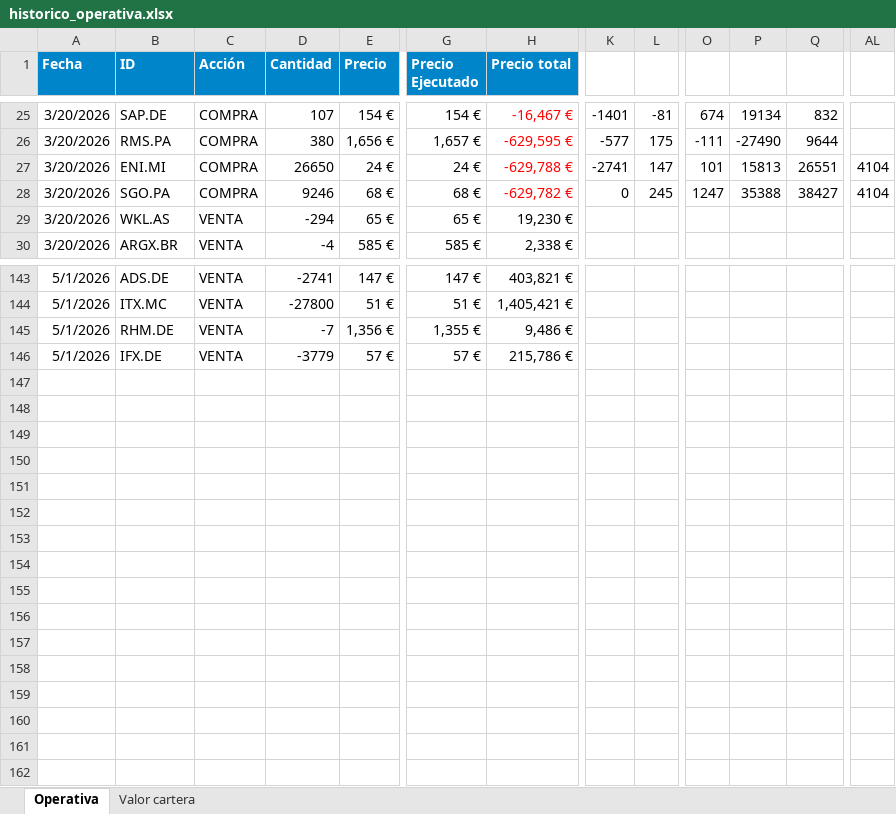
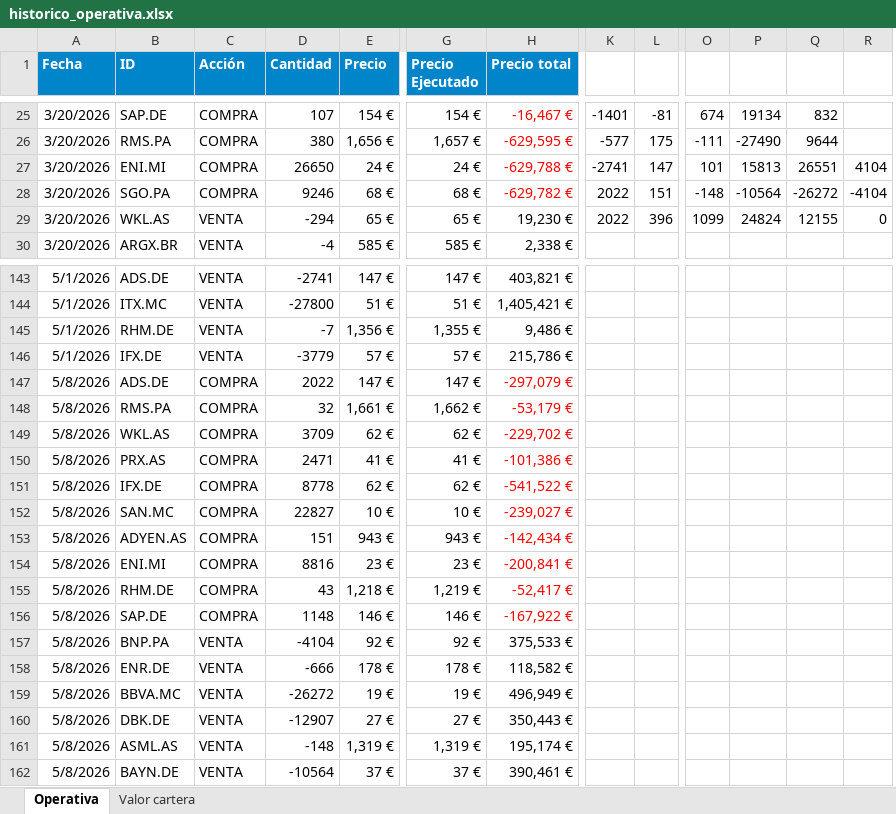
Before and after one commit to Javi-Puerta/Trabajo_gestion_cuantitativa, an Excel workbook: Envíos/historico_operativa.xlsx, sheet Operativa, drawn as a sheet; only a part is shown, gaps mark what is left out; values as stored, in another font and other column widths than the file's, no borders; table styles not drawn; removed rows and columns are numbered as before the commit, all else as after; rows hold the shown columns only; the diff covers the shown part only; the diff names each change by its address in the sheet, - before the commit and + after, or states it on an @@ line.

Commit message:
Envío 8 de mayo

```diff
--- a/Envíos/historico_operativa.xlsx (sheet Operativa)
+++ b/Envíos/historico_operativa.xlsx (sheet Operativa)
+column R, row 27: 4104; row 29: 0
-column AL, rows 27-28: 4104 | 4104
+row 28: 3/20/2026 | SGO.PA | COMPRA | 9246 | 68 € | 68 € | -629,782 € | 2022 | 151 | -148 | -10564 | -26272 | -4104
-B29 (ID): SGO.PA
+B29 (ID): WKL.AS
-C29 (Acción): COMPRA
+C29 (Acción): VENTA
-D29 (Cantidad): 9246
+D29 (Cantidad): -294
-E29 (Precio): 68 €
+E29 (Precio): 65 €
-G29 (Precio Ejecutado): 68 €
+G29 (Precio Ejecutado): 65 €
-H29 (Precio total): -629,782 €
+H29 (Precio total): 19,230 €
-H29 text colour: #FF0000
+H29 text colour: black
-K29: 0
+K29: 2022
-L29: 245
+L29: 396
-O29: 1247
+O29: 1099
-P29: 35388
+P29: 24824
-Q29: 38427
+Q29: 12155
-row 29: 3/20/2026 | WKL.AS | VENTA | -294 | 65 € | 65 € | 19,230 €
+row 147: 5/8/2026 | ADS.DE | COMPRA | 2022 | 147 € | 147 € | -297,079 €
+row 148: 5/8/2026 | RMS.PA | COMPRA | 32 | 1,661 € | 1,662 € | -53,179 €
+row 149: 5/8/2026 | WKL.AS | COMPRA | 3709 | 62 € | 62 € | -229,702 €
+row 150: 5/8/2026 | PRX.AS | COMPRA | 2471 | 41 € | 41 € | -101,386 €
+row 151: 5/8/2026 | IFX.DE | COMPRA | 8778 | 62 € | 62 € | -541,522 €
+row 152: 5/8/2026 | SAN.MC | COMPRA | 22827 | 10 € | 10 € | -239,027 €
+row 153: 5/8/2026 | ADYEN.AS | COMPRA | 151 | 943 € | 943 € | -142,434 €
+row 154: 5/8/2026 | ENI.MI | COMPRA | 8816 | 23 € | 23 € | -200,841 €
+row 155: 5/8/2026 | RHM.DE | COMPRA | 43 | 1,218 € | 1,219 € | -52,417 €
+row 156: 5/8/2026 | SAP.DE | COMPRA | 1148 | 146 € | 146 € | -167,922 €
+row 157: 5/8/2026 | BNP.PA | VENTA | -4104 | 92 € | 92 € | 375,533 €
+row 158: 5/8/2026 | ENR.DE | VENTA | -666 | 178 € | 178 € | 118,582 €
+row 159: 5/8/2026 | BBVA.MC | VENTA | -26272 | 19 € | 19 € | 496,949 €
+row 160: 5/8/2026 | DBK.DE | VENTA | -12907 | 27 € | 27 € | 350,443 €
+row 161: 5/8/2026 | ASML.AS | VENTA | -148 | 1,319 € | 1,319 € | 195,174 €
+row 162: 5/8/2026 | BAYN.DE | VENTA | -10564 | 37 € | 37 € | 390,461 €
```
Also changed, not shown: 15 edited cells elsewhere in this sheet, 11 other files.
